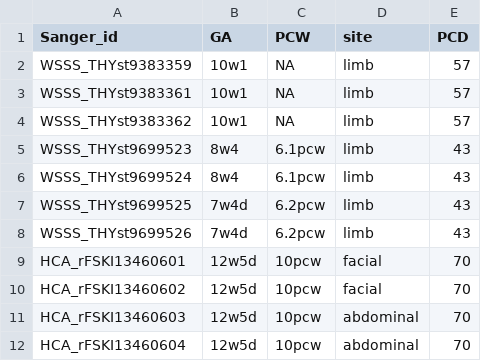
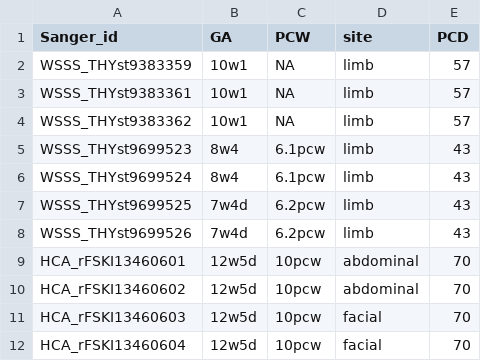
Before and after one commit to haniffalab/FCA_fetal_skin, a CSV file: analysis/visium/samples.csv, drawn as a sheet.

Commit message:
Update samples.csv
fix fetal skin visium sites (according to new information from Feri)

```diff
--- a/analysis/visium/samples.csv
+++ b/analysis/visium/samples.csv
@@ -8,5 +8,5 @@
 "WSSS_THYst9699526","7w4d","6.2pcw","limb",43
-"HCA_rFSKI13460601","12w5d","10pcw","facial",70
-"HCA_rFSKI13460602","12w5d","10pcw","facial",70
-"HCA_rFSKI13460603","12w5d","10pcw","abdominal",70
-"HCA_rFSKI13460604","12w5d","10pcw","abdominal",70
+"HCA_rFSKI13460601","12w5d","10pcw","abdominal",70
+"HCA_rFSKI13460602","12w5d","10pcw","abdominal",70
+"HCA_rFSKI13460603","12w5d","10pcw","facial",70
+"HCA_rFSKI13460604","12w5d","10pcw","facial",70
```
